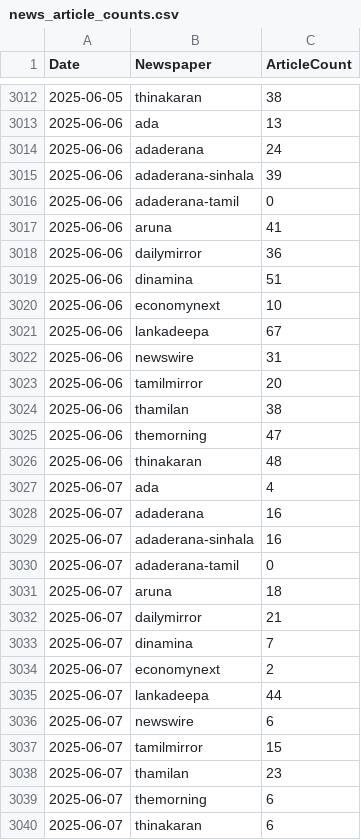
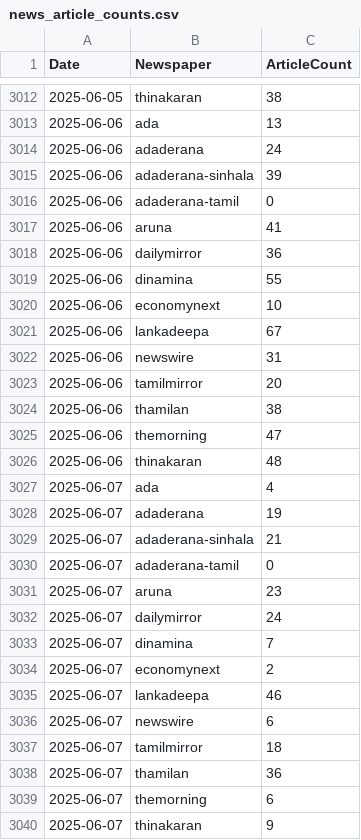
Before and after one commit to itscharukadeshan/sl_news_archive_data, a CSV file: archive/news_article_counts.csv, drawn as a sheet; only a part is shown, gaps mark what is left out.

Commit message:
feat✨: Add articles at 2025-06-07-18-46

```diff
--- a/archive/news_article_counts.csv
+++ b/archive/news_article_counts.csv
@@ -3018,3 +3018,3 @@ Date,Newspaper,ArticleCount
 2025-06-06,dailymirror,36
-2025-06-06,dinamina,51
+2025-06-06,dinamina,55
 2025-06-06,economynext,10
@@ -3027,14 +3027,14 @@ Date,Newspaper,ArticleCount
 2025-06-07,ada,4
-2025-06-07,adaderana,16
-2025-06-07,adaderana-sinhala,16
+2025-06-07,adaderana,19
+2025-06-07,adaderana-sinhala,21
 2025-06-07,adaderana-tamil,0
-2025-06-07,aruna,18
-2025-06-07,dailymirror,21
+2025-06-07,aruna,23
+2025-06-07,dailymirror,24
 2025-06-07,dinamina,7
 2025-06-07,economynext,2
-2025-06-07,lankadeepa,44
+2025-06-07,lankadeepa,46
 2025-06-07,newswire,6
-2025-06-07,tamilmirror,15
-2025-06-07,thamilan,23
+2025-06-07,tamilmirror,18
+2025-06-07,thamilan,36
 2025-06-07,themorning,6
-2025-06-07,thinakaran,6
+2025-06-07,thinakaran,9
```
Also changed, not shown: 36 other files.
